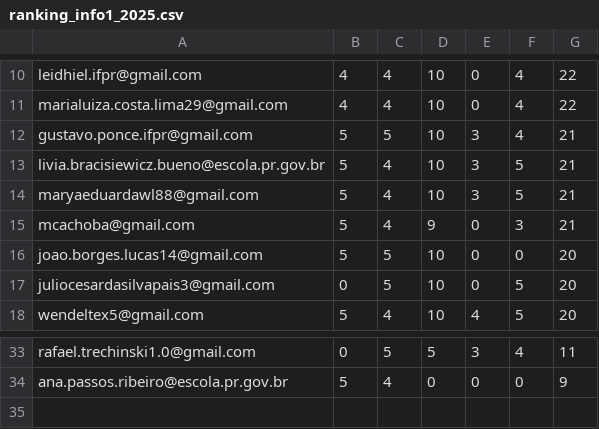
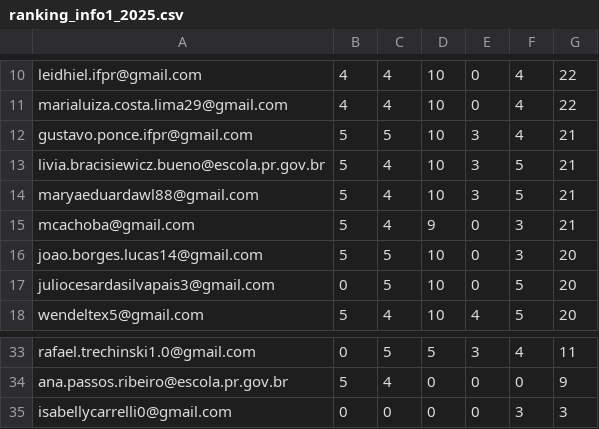
Before and after one commit to anapaulacostacurta-ifpr/desafio-html-info1-ifpr, a CSV file: assets/ranking_info1_2025.csv, drawn as a sheet; only a part is shown, gaps mark what is left out.

Commit message:
Versão 10.8

```diff
--- a/assets/ranking_info1_2025.csv
+++ b/assets/ranking_info1_2025.csv
@@ -15,3 +15,3 @@ maryaeduardawl88@gmail.com,5,4,10,3,5,21
 mcachoba@gmail.com,5,4,9,0,3,21
-joao.borges.lucas14@gmail.com,5,5,10,0,0,20
+joao.borges.lucas14@gmail.com,5,5,10,0,3,20
 juliocesardasilvapais3@gmail.com,0,5,10,0,5,20
@@ -34 +34,2 @@ rafael.trechinski1.0@gmail.com,0,5,5,3,4,11
 ana.passos.ribeiro@escola.pr.gov.br,5,4,0,0,0,9
+isabellycarrelli0@gmail.com,0,0,0,0,3,3
```
